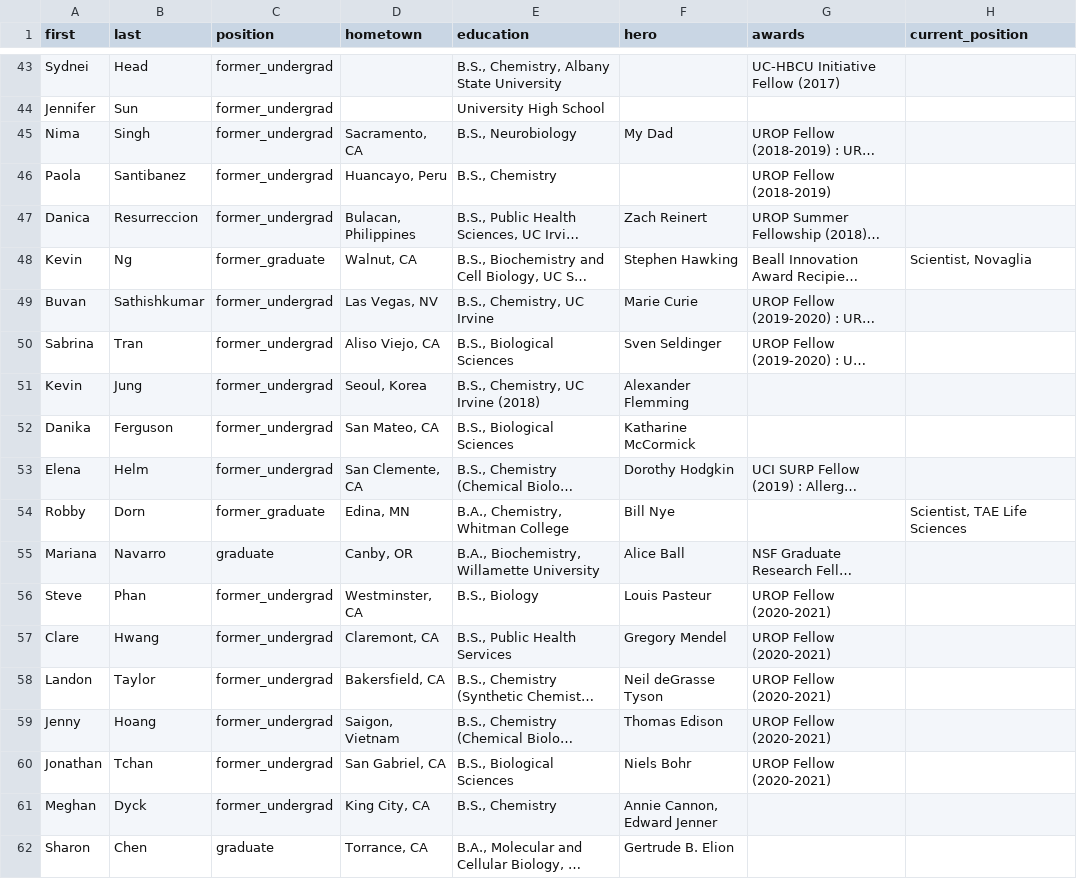
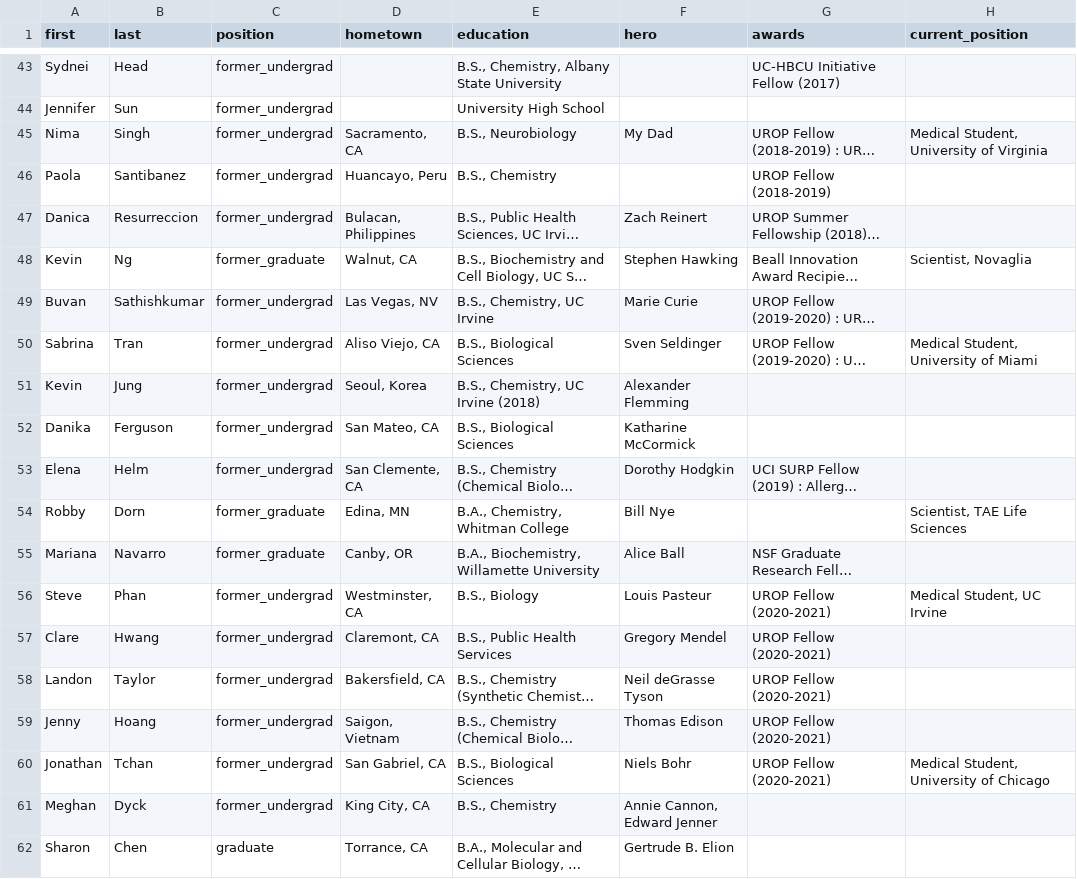
Before and after one commit to c-bun/Prescher-Lab-Site, a CSV file: _data/group.csv, drawn as a sheet; only a part is shown, gaps mark what is left out; long unchanged cells end in …; the diff covers the shown part only; the diff names each change by its address in the sheet, - before the commit and + after, or states it on an @@ line.

```diff
--- a/_data/group.csv
+++ b/_data/group.csv
-H45 (current_position): (empty)
+H45 (current_position): Medical Student, University of Virginia
-H50 (current_position): (empty)
+H50 (current_position): Medical Student, University of Miami
-C55 (position): graduate
+C55 (position): former_graduate
-H56 (current_position): (empty)
+H56 (current_position): Medical Student, UC Irvine
-H60 (current_position): (empty)
+H60 (current_position): Medical Student, University of Chicago
```
Also changed, not shown: 3 added rows and 7 edited cells elsewhere in this file, 2 other files.
